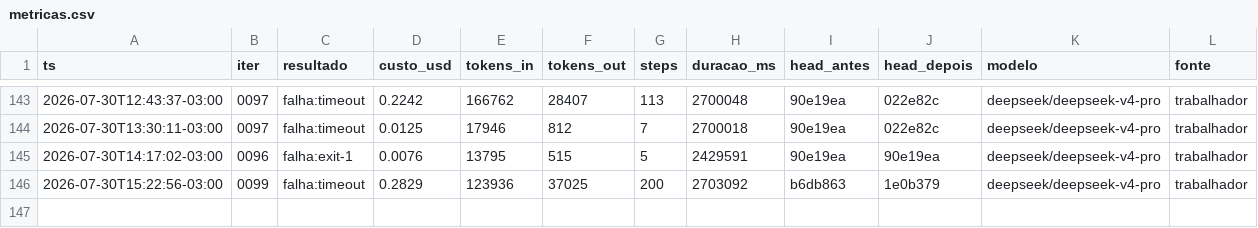
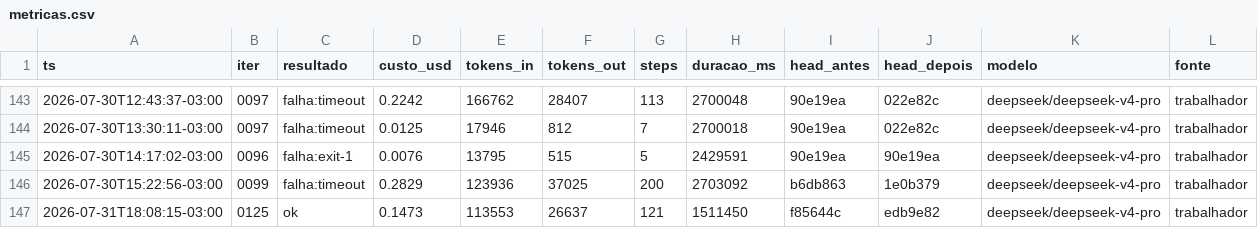
Before and after one commit to Deivison-Costaa/psx-rs, a CSV file: docs/metricas.csv, drawn as a sheet; only a part is shown, gaps mark what is left out; the diff names each change by its address in the sheet, - before the commit and + after, or states it on an @@ line.

Commit message:
docs(iter): 0125 — revisao: decode do beq incondicional, placar 823, bateria re-executada, invariante 29 e item 10.58

```diff
--- a/docs/metricas.csv
+++ b/docs/metricas.csv
+row 147: 2026-07-31T18:08:15-03:00 | 0125 | ok | 0.1473 | 113553 | 26637 | 121 | 1511450 | f85644c | edb9e82 | deepseek/deepseek-v4-pro | trabalhador
```
Also changed, not shown: 4 other files.
